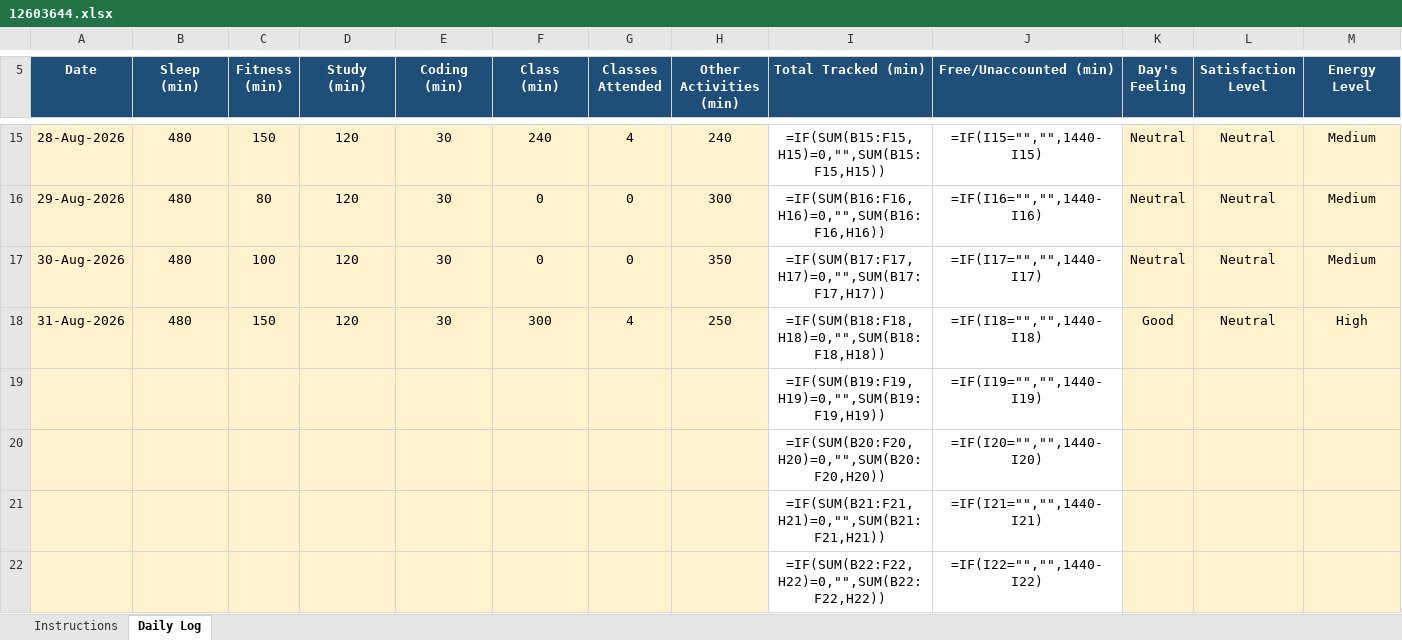
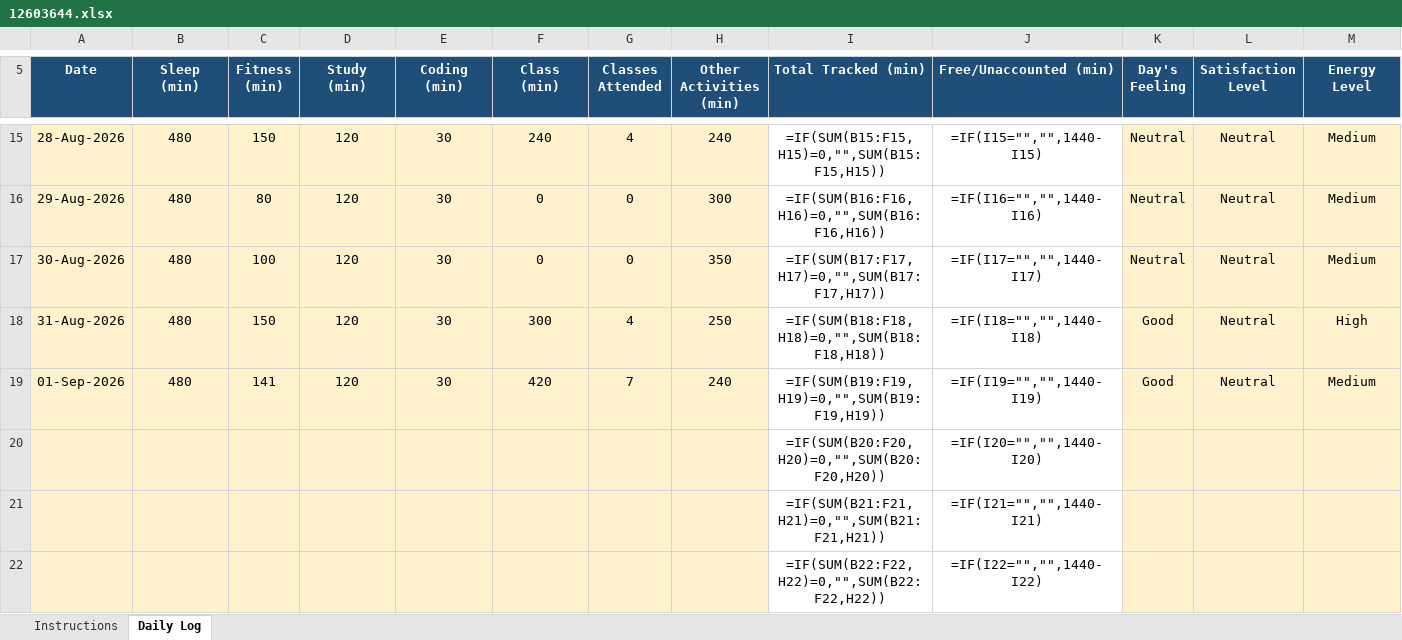
Before and after one commit to hritish2005/12603644, an Excel workbook: 12603644.xlsx, sheet Daily Log, drawn as a sheet; only a part is shown, gaps mark what is left out; values as stored, in another font and other column widths than the file's, no borders; formulas without a stored value are shown as written; conditional formats not drawn; removed rows and columns are numbered as before the commit, all else as after; rows hold the shown columns only; the diff names each change by its address in the sheet, - before the commit and + after, or states it on an @@ line.

Commit message:
Daily log - 2026-09-01

```diff
--- a/12603644.xlsx (sheet Daily Log)
+++ b/12603644.xlsx (sheet Daily Log)
-row 19:  |  |  |  |  |  |  |  | =IF(SUM(B19:F19,H19)=0,"",SUM(B19:F19,H19)) | =IF(I19="","",1440-I19)
+row 19: 01-Sep-2026 | 480 | 141 | 120 | 30 | 420 | 7 | 240 | =IF(SUM(B19:F19,H19)=0,"",SUM(B19:F19,H19)) | =IF(I19="","",1440-I19) | Good | Neutral | Medium
```
Also changed, not shown: 1 other file.
